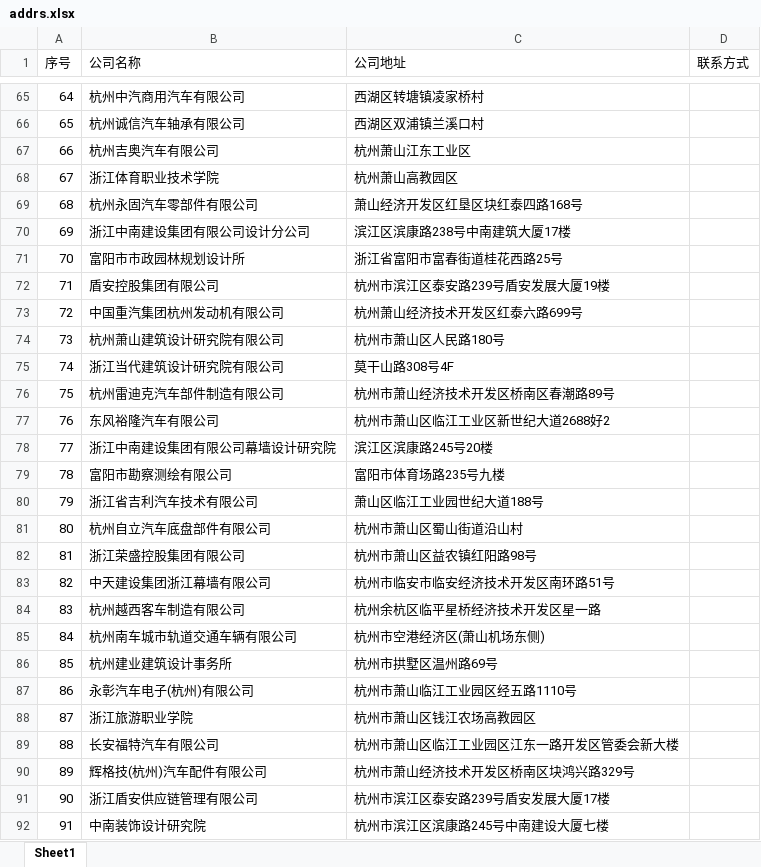
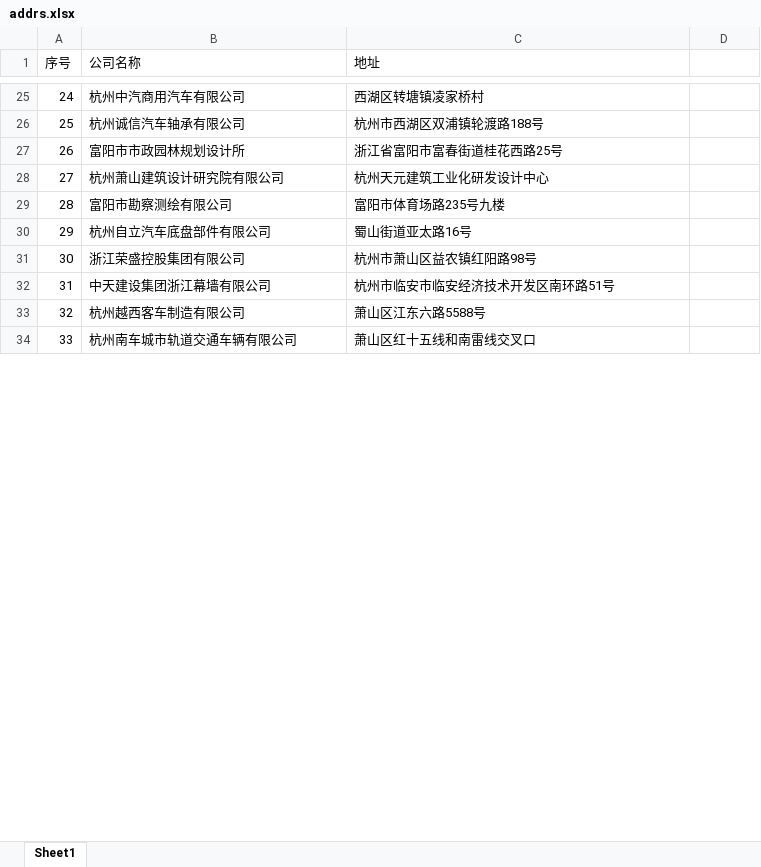
Before and after one commit to qg520jungle/baiduMapServer, an Excel workbook: public/data/addrs.xlsx, sheet Sheet1, drawn as a sheet; only a part is shown, gaps mark what is left out; values as stored, in another font and other column widths than the file's, no cell formats; removed rows and columns are numbered as before the commit, all else as after; the diff covers the shown part only; the diff names each change by its address in the sheet, - before the commit and + after, or states it on an @@ line.

```diff
--- a/public/data/addrs.xlsx (sheet Sheet1)
+++ b/public/data/addrs.xlsx (sheet Sheet1)
-C1: 公司地址
+C1: 地址
-D1: 联系方式
+D1: (empty)
@@ column A (序号) renumbered from row 3 down @@
-C26 (地址): 西湖区双浦镇兰溪口村
+C26 (地址): 杭州市西湖区双浦镇轮渡路188号
-row 67: 66 | 杭州吉奥汽车有限公司 | 杭州萧山江东工业区
-row 68: 67 | 浙江体育职业技术学院 | 杭州萧山高教园区
-row 69: 68 | 杭州永固汽车零部件有限公司 | 萧山经济开发区红垦区块红泰四路168号
-row 70: 69 | 浙江中南建设集团有限公司设计分公司 | 滨江区滨康路238号中南建筑大厦17楼
-row 72: 71 | 盾安控股集团有限公司 | 杭州市滨江区泰安路239号盾安发展大厦19楼
-row 73: 72 | 中国重汽集团杭州发动机有限公司 | 杭州萧山经济技术开发区红泰六路699号
-C28 (地址): 杭州市萧山区人民路180号
+C28 (地址): 杭州天元建筑工业化研发设计中心
-row 75: 74 | 浙江当代建筑设计研究院有限公司 | 莫干山路308号4F
-row 76: 75 | 杭州雷迪克汽车部件制造有限公司 | 杭州市萧山经济技术开发区桥南区春潮路89号
-row 77: 76 | 东风裕隆汽车有限公司 | 杭州市萧山区临江工业区新世纪大道2688好2
-row 78: 77 | 浙江中南建设集团有限公司幕墙设计研究院 | 滨江区滨康路245号20楼
-row 80: 79 | 浙江省吉利汽车技术有限公司 | 萧山区临江工业园世纪大道188号
-C30 (地址): 杭州市萧山区蜀山街道沿山村
+C30 (地址): 蜀山街道亚太路16号
-C33 (地址): 杭州余杭区临平星桥经济技术开发区星一路
+C33 (地址): 萧山区江东六路5588号
-C34 (地址): 杭州市空港经济区(萧山机场东侧)
+C34 (地址): 萧山区红十五线和南雷线交叉口
-row 86: 85 | 杭州建业建筑设计事务所 | 杭州市拱墅区温州路69号
-row 87: 86 | 永彰汽车电子(杭州)有限公司 | 杭州市萧山临江工业园区经五路1110号
-row 88: 87 | 浙江旅游职业学院 | 杭州市萧山区钱江农场高教园区
-row 89: 88 | 长安福特汽车有限公司 | 杭州市萧山区临江工业园区江东一路开发区管委会新大楼
-row 90: 89 | 辉格技(杭州)汽车配件有限公司 | 杭州市萧山经济技术开发区桥南区块鸿兴路329号
-row 91: 90 | 浙江盾安供应链管理有限公司 | 杭州市滨江区泰安路239号盾安发展大厦17楼
-row 92: 91 | 中南装饰设计研究院 | 杭州市滨江区滨康路245号中南建设大厦七楼
```
Also changed, not shown: 4 added rows, 60 removed rows, 3 moved rows and 11 edited cells elsewhere in this sheet, cell formats, 8 other files.
